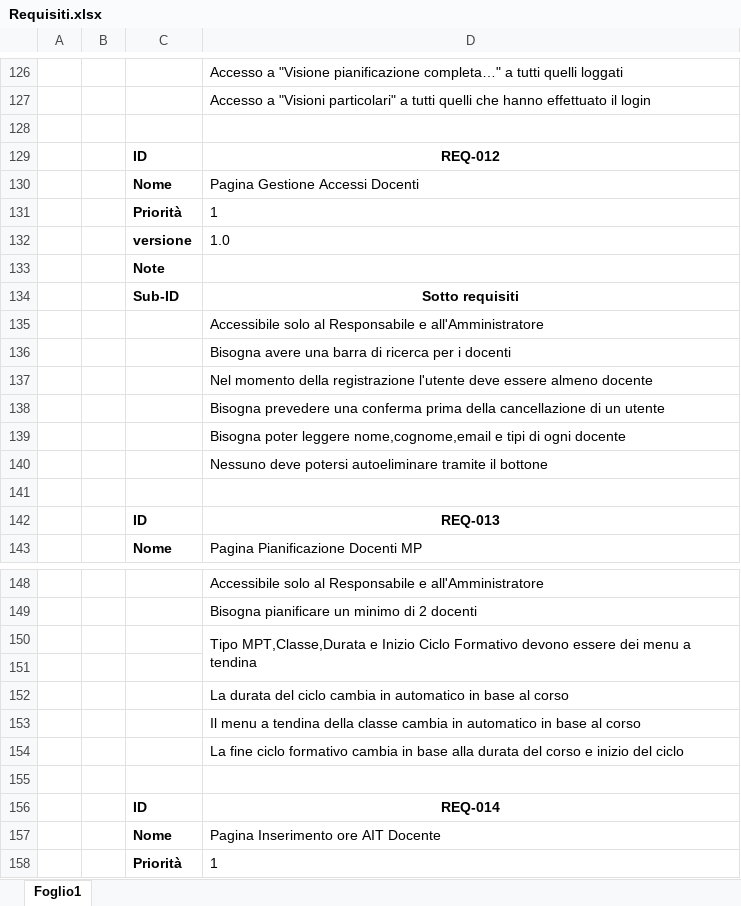
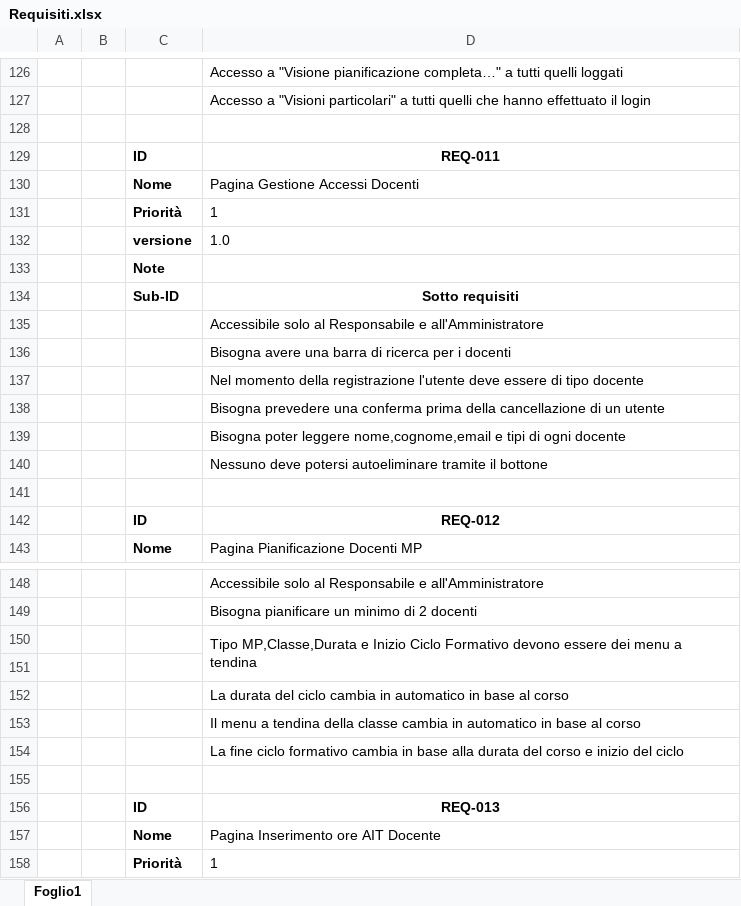
Before and after one commit to andrealupica/MPT, an Excel workbook: Progettazione/Analisi/Requisiti.xlsx, sheet Foglio1, drawn as a sheet; only a part is shown, gaps mark what is left out; values as stored, in another font and other column widths than the file's, no borders; the diff covers the shown part only; the diff names each change by its address in the sheet, - before the commit and + after, or states it on an @@ line.

```diff
--- a/Progettazione/Analisi/Requisiti.xlsx (sheet Foglio1)
+++ b/Progettazione/Analisi/Requisiti.xlsx (sheet Foglio1)
-D129: REQ-012
+D129: REQ-011
-D137: …deve essere almeno docente
+D137: …deve essere di tipo docente
+row 142:  |  | ID | REQ-012
-D150: Tipo MPT,Classe,Durata e Inizio…
+D150: Tipo MP,Classe,Durata e Inizio…
@@ row 156 moved to row 170: ID @@
@@ row 142 moved to row 156: ID @@
```
Also changed, not shown: 50 added rows, 3 removed rows and 1 edited cell elsewhere in this sheet, 27 other files.
